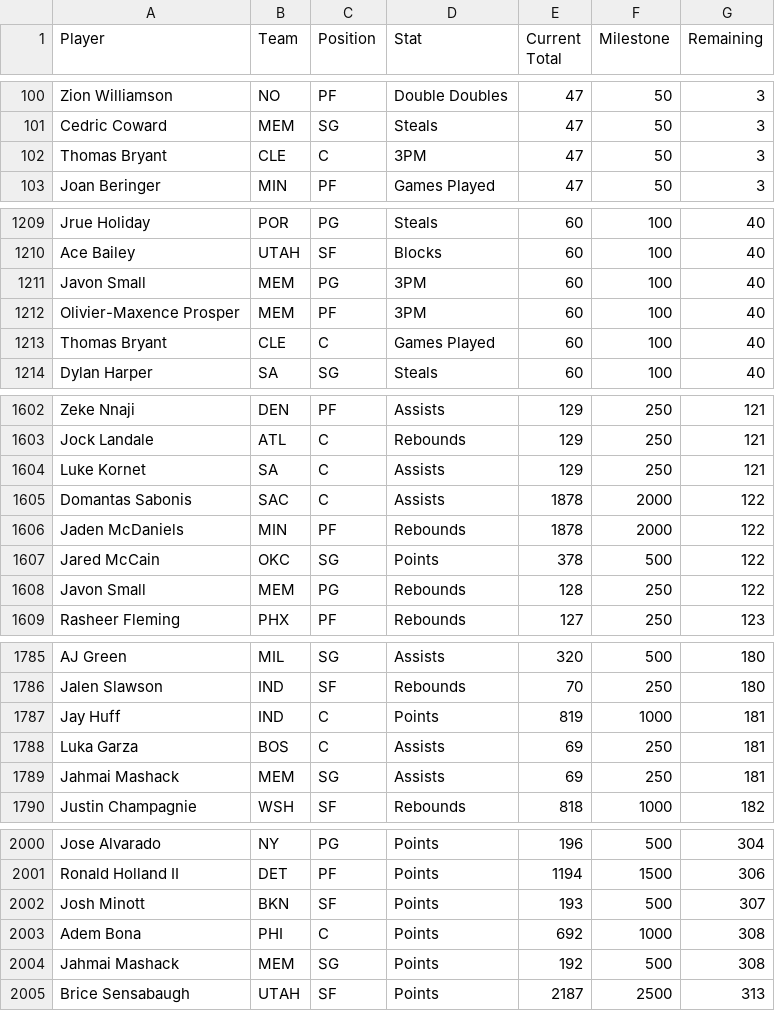
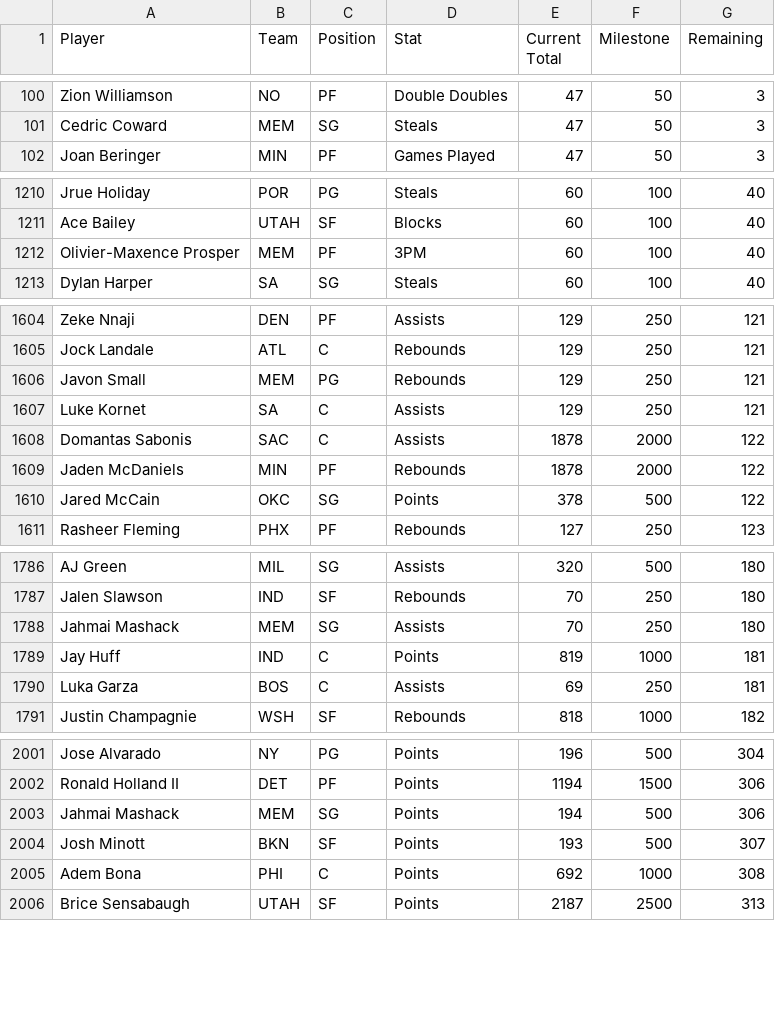
Before and after one commit to HitByOne/NBAData, a CSV file: site/data/nba_2027_team_milestones.csv, drawn as a sheet; only a part is shown, gaps mark what is left out; the diff covers the shown part only.

```diff
--- a/site/data/nba_2027_team_milestones.csv
+++ b/site/data/nba_2027_team_milestones.csv
@@ -101,3 +101,2 @@ Zion Williamson,NO,PF,Double Doubles,47,50,3
 Cedric Coward,MEM,SG,Steals,47,50,3
-Thomas Bryant,CLE,C,3PM,47,50,3
 Joan Beringer,MIN,PF,Games Played,47,50,3
@@ -1210,5 +1211,3 @@ Jrue Holiday,POR,PG,Steals,60,100,40
 Ace Bailey,UTAH,SF,Blocks,60,100,40
-Javon Small,MEM,PG,3PM,60,100,40
 Olivier-Maxence Prosper,MEM,PF,3PM,60,100,40
-Thomas Bryant,CLE,C,Games Played,60,100,40
 Dylan Harper,SA,SG,Steals,60,100,40
@@ -1603,2 +1605,3 @@ Zeke Nnaji,DEN,PF,Assists,129,250,121
 Jock Landale,ATL,C,Rebounds,129,250,121
+Javon Small,MEM,PG,Rebounds,129,250,121
 Luke Kornet,SA,C,Assists,129,250,121
@@ -1607,3 +1610,2 @@ Jaden McDaniels,MIN,PF,Rebounds,1878,2000,122
 Jared McCain,OKC,SG,Points,378,500,122
-Javon Small,MEM,PG,Rebounds,128,250,122
 Rasheer Fleming,PHX,PF,Rebounds,127,250,123
@@ -1786,5 +1787,5 @@ AJ Green,MIL,SG,Assists,320,500,180
 Jalen Slawson,IND,SF,Rebounds,70,250,180
+Jahmai Mashack,MEM,SG,Assists,70,250,180
 Jay Huff,IND,C,Points,819,1000,181
 Luka Garza,BOS,C,Assists,69,250,181
-Jahmai Mashack,MEM,SG,Assists,69,250,181
 Justin Champagnie,WSH,SF,Rebounds,818,1000,182
@@ -2001,5 +2002,5 @@ Jose Alvarado,NY,PG,Points,196,500,304
 Ronald Holland II,DET,PF,Points,1194,1500,306
+Jahmai Mashack,MEM,SG,Points,194,500,306
 Josh Minott,BKN,SF,Points,193,500,307
 Adem Bona,PHI,C,Points,692,1000,308
-Jahmai Mashack,MEM,SG,Points,192,500,308
 Brice Sensabaugh,UTAH,SF,Points,2187,2500,313
```
Also changed, not shown: 11 added rows and 7 removed rows elsewhere in this file, site/data/nba_2027_backtest.csv, site/data/nba_2027_injury_report.csv, 6 other files.
